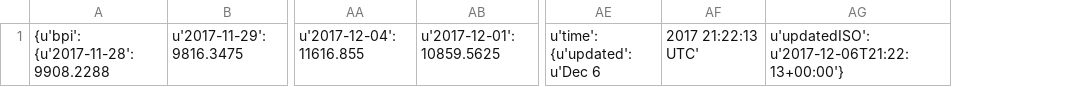
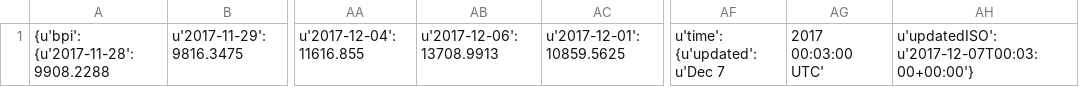
Before and after one commit to RandyDeng/CryptoAnalyzer, a CSV file: bitcoin_history/bitcoin_daily.csv, drawn as a sheet; only a part is shown, gaps mark what is left out; removed rows and columns are numbered as before the commit, all else as after; the diff names each change by its address in the sheet, - before the commit and + after, or states it on an @@ line.

```diff
--- a/bitcoin_history/bitcoin_daily.csv
+++ b/bitcoin_history/bitcoin_daily.csv
+column AB, row 1: u'2017-12-06': 13708.9913
-column AE, row 1: u'time': {u'updated': u'Dec 6
-column AF, row 1: 2017 21:22:13 UTC'
-column AG, row 1: u'updatedISO': u'2017-12-06T21:22:13+00:00'}
+column AF, row 1: u'time': {u'updated': u'Dec 7
+column AG, row 1: 2017 00:03:00 UTC'
+column AH, row 1: u'updatedISO': u'2017-12-07T00:03:00+00:00'}
```
Also changed, not shown: 4 other files.
